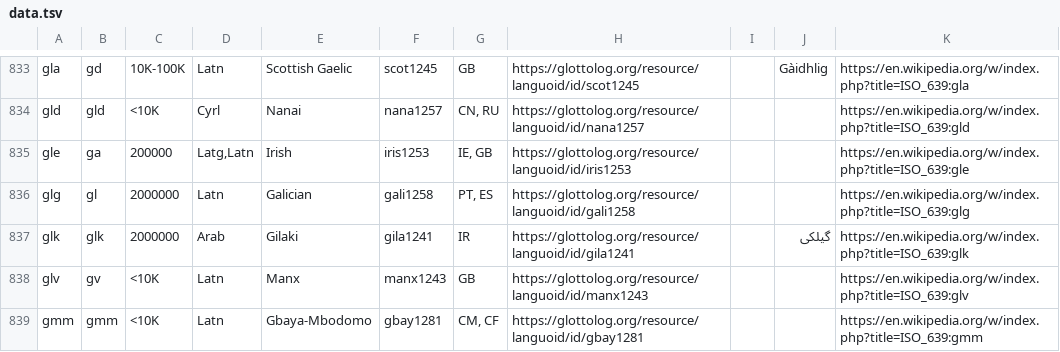
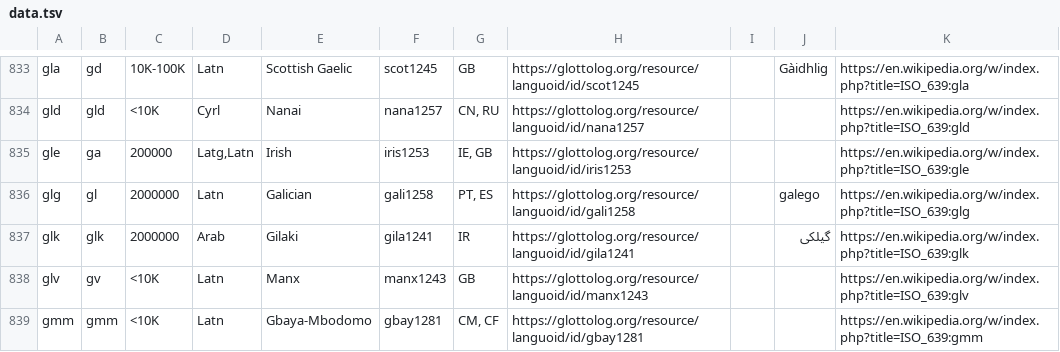
Before and after one commit to google-research/url-nlp, a TSV file: language_metadata/data.tsv, drawn as a sheet; only a part is shown, gaps mark what is left out; the diff covers the shown part only.

```diff
--- a/language_metadata/data.tsv
+++ b/language_metadata/data.tsv
@@ -835,3 +835,3 @@ gld	gld	<10K	Cyrl	Nanai	nana1257	CN, RU	https://glottolog.org/resource/languoid/
 gle	ga	200000	Latg,Latn	Irish	iris1253	IE, GB	https://glottolog.org/resource/languoid/id/iris1253			https://en.wikipedia.org/w/index.php?title=ISO_639:gle
-glg	gl	2000000	Latn	Galician	gali1258	PT, ES	https://glottolog.org/resource/languoid/id/gali1258			https://en.wikipedia.org/w/index.php?title=ISO_639:glg
+glg	gl	2000000	Latn	Galician	gali1258	PT, ES	https://glottolog.org/resource/languoid/id/gali1258		galego	https://en.wikipedia.org/w/index.php?title=ISO_639:glg
 glk	glk	2000000	Arab	Gilaki	gila1241	IR	https://glottolog.org/resource/languoid/id/gila1241		گیلکی	https://en.wikipedia.org/w/index.php?title=ISO_639:glk
```
Also changed, not shown: 53 edited cells elsewhere in this file.
